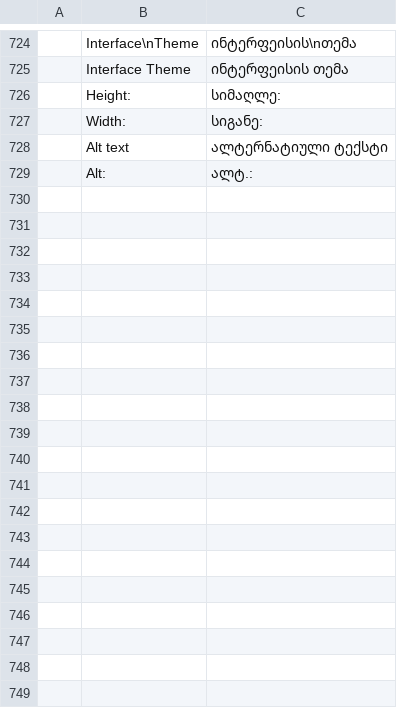
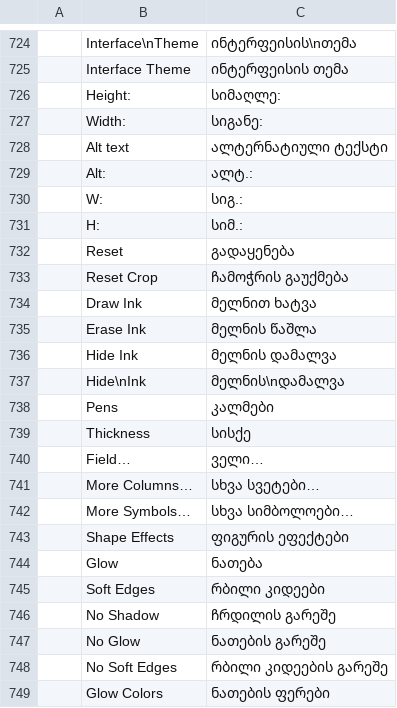
Before and after one commit to devius/wordcraft, a TSV file: crates/ui-egui/src/i18n/ka.tsv, drawn as a sheet; only a part is shown, gaps mark what is left out; the diff covers the shown part only; the diff names each change by its address in the sheet, - before the commit and + after, or states it on an @@ line.

```diff
--- a/crates/ui-egui/src/i18n/ka.tsv
+++ b/crates/ui-egui/src/i18n/ka.tsv
+row 730:  | W: | სიგ.:
+row 731:  | H: | სიმ.:
+row 732:  | Reset | გადაყენება
+row 733:  | Reset Crop | ჩამოჭრის გაუქმება
+row 734:  | Draw Ink | მელნით ხატვა
+row 735:  | Erase Ink | მელნის წაშლა
+row 736:  | Hide Ink | მელნის დამალვა
+row 737:  | Hide\nInk | მელნის\nდამალვა
+row 738:  | Pens | კალმები
+row 739:  | Thickness | სისქე
+row 740:  | Field… | ველი…
+row 741:  | More Columns… | სხვა სვეტები…
+row 742:  | More Symbols… | სხვა სიმბოლოები…
+row 743:  | Shape Effects | ფიგურის ეფექტები
+row 744:  | Glow | ნათება
+row 745:  | Soft Edges | რბილი კიდეები
+row 746:  | No Shadow | ჩრდილის გარეშე
+row 747:  | No Glow | ნათების გარეშე
+row 748:  | No Soft Edges | რბილი კიდეების გარეშე
+row 749:  | Glow Colors | ნათების ფერები
```
Also changed, not shown: 32 added rows elsewhere in this file.
